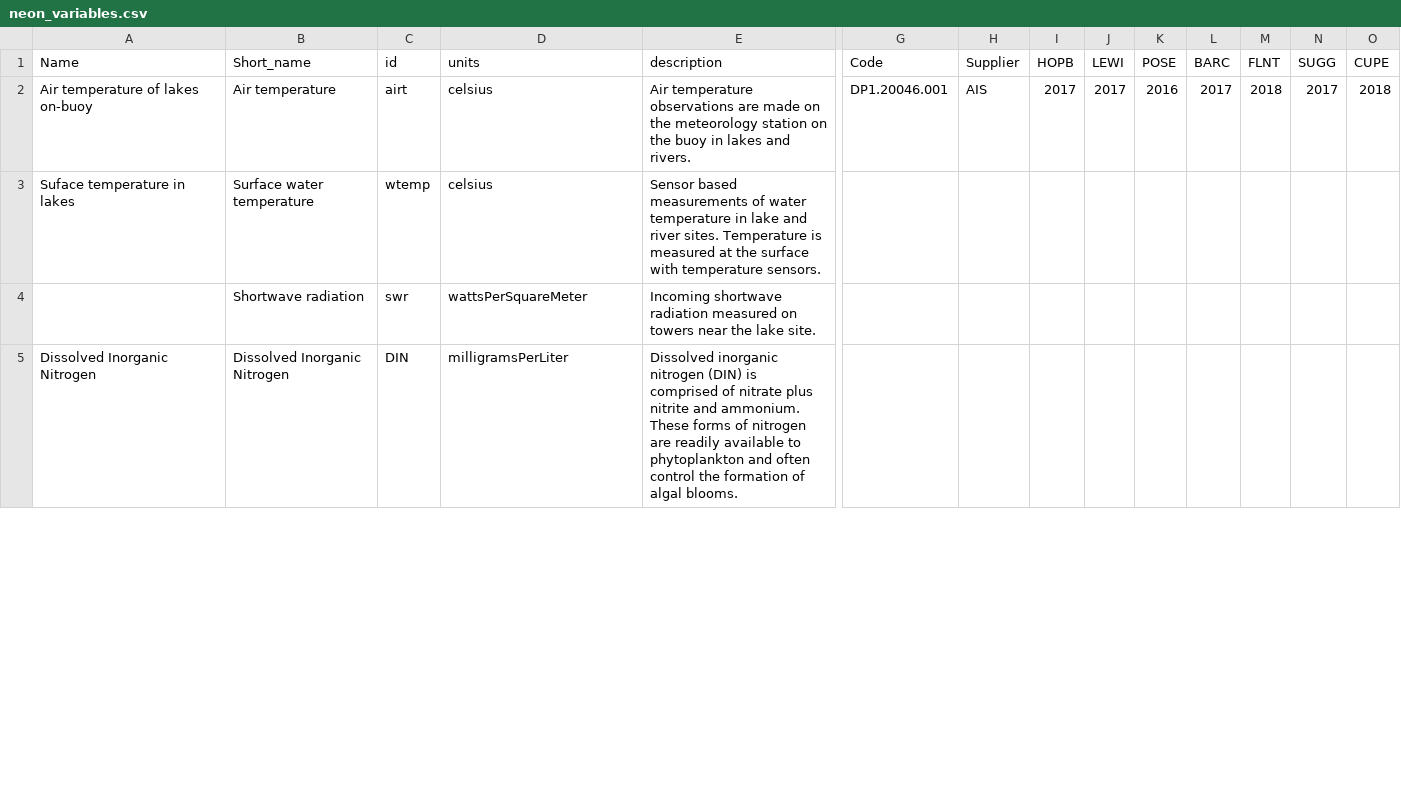
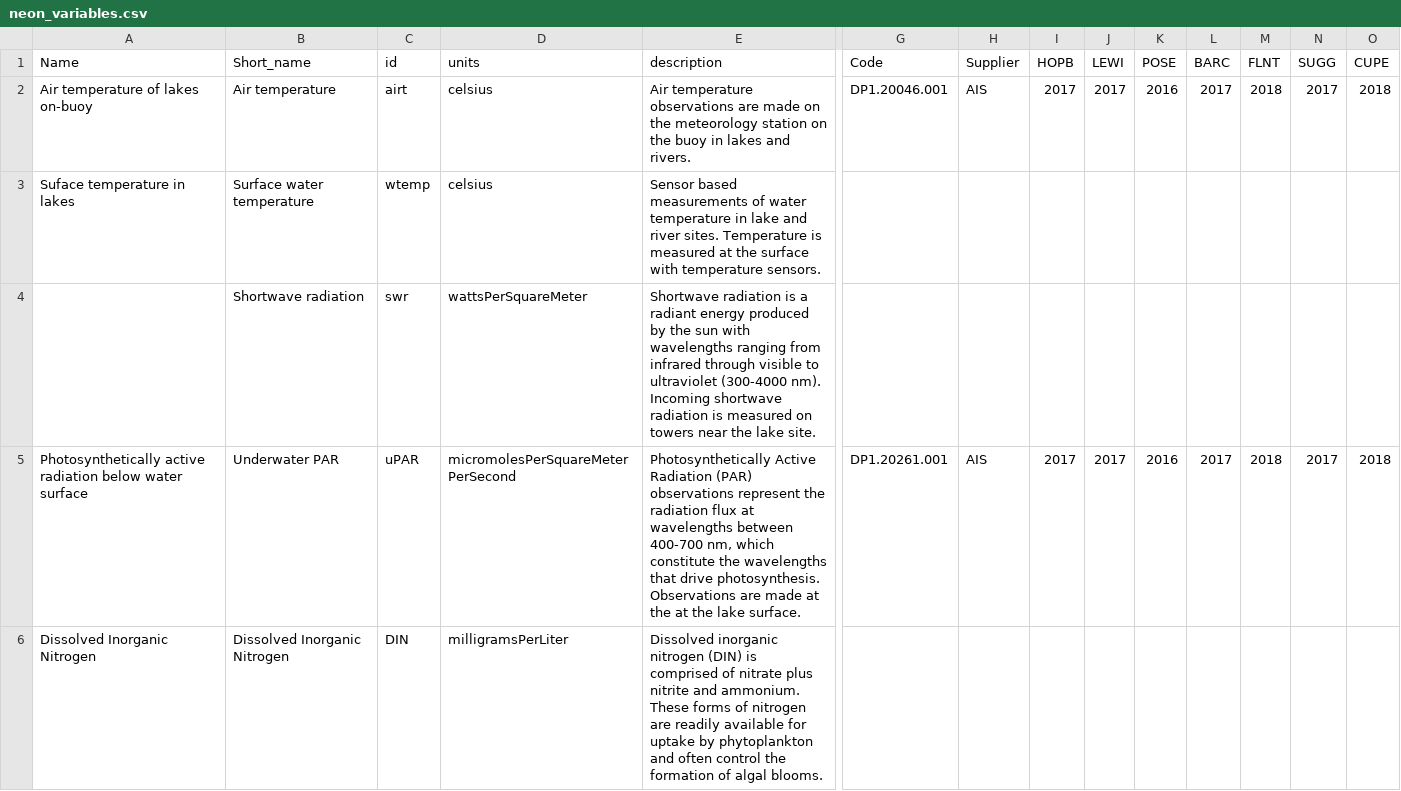
Before and after one commit to MacrosystemsEDDIE/module5, a CSV file: data/neon_variables.csv, drawn as a sheet; only a part is shown, gaps mark what is left out; addresses are those after the commit; rows hold the shown columns only; the diff covers the shown part only; the diff names each change by its address in the sheet, - before the commit and + after, or states it on an @@ line.

Commit message:
Clarified SWR and uPAR

```diff
--- a/data/neon_variables.csv
+++ b/data/neon_variables.csv
-E4 (description): Incoming shortwave radiation measured on…
+E4 (description): Shortwave radiation is a radiant energy produced by the sun with wavelengths ranging from infrared through visible to ultraviolet (300-4000 nm). Incoming shortwave radiation is measured on…
+row 5: Photosynthetically active radiation below water surface | Underwater PAR | uPAR | micromolesPerSquareMeterPerSecond | Photosynthetically Active Radiation (PAR) observations represent the radiation flux at wavelengths between 400-700 nm, which constitute the wavelengths that drive photosynthesis. Observations are made at the at the lake surface. | DP1.20261.001 | AIS | 2017 | 2017 | 2016 | 2017 | 2018 | 2017 | 2018
-E6 (description): …readily available to phytoplankton and…
+E6 (description): …readily available for uptake by phytoplankton and…
```
Also changed, not shown: 1 added row, 2 removed rows and 3 edited cells elsewhere in this file.
